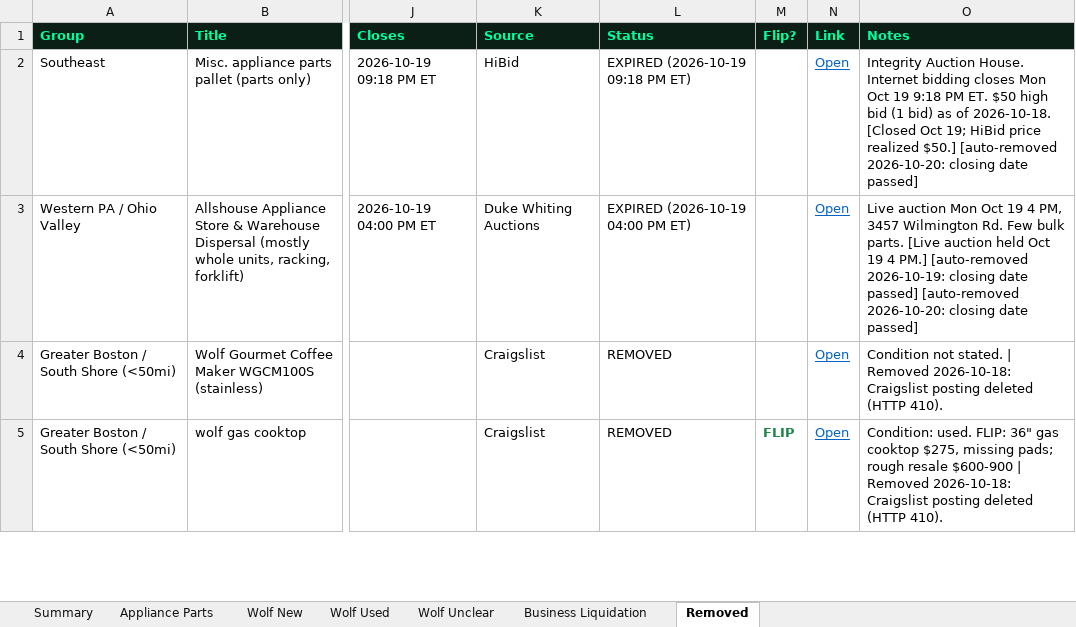
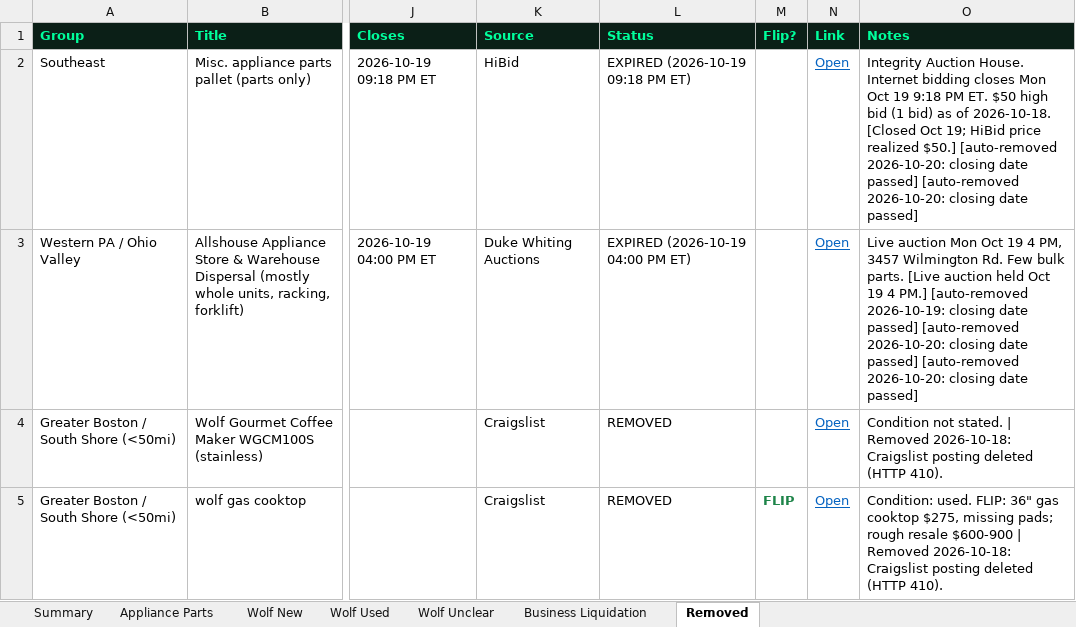
Before and after one commit to theequipmentpark/lot-recon, an Excel workbook: lot_recon.xlsx, sheet Removed, drawn as a sheet; only a part is shown, gaps mark what is left out; values as stored, in another font and other column widths than the file's, no borders; the diff covers the shown part only; the diff names each change by its address in the sheet, - before the commit and + after, or states it on an @@ line.

```diff
--- a/lot_recon.xlsx (sheet Removed)
+++ b/lot_recon.xlsx (sheet Removed)
-O2 (Notes): …date passed]
+O2 (Notes): …date passed] [auto-removed 2026-10-20: closing date passed]
-O3 (Notes): …date passed]
+O3 (Notes): …date passed] [auto-removed 2026-10-20: closing date passed]
```
Also changed, not shown: 1 added row and 8 edited cells elsewhere in this sheet, sheet Business Liquidation, sheet Summary, sheet Wolf Unclear, sheet Wolf Used, 1 other file.
